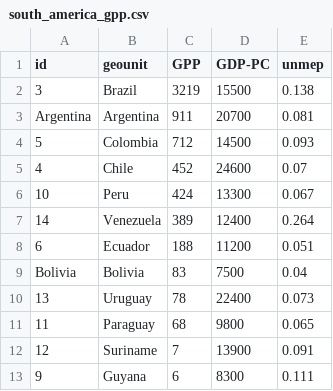
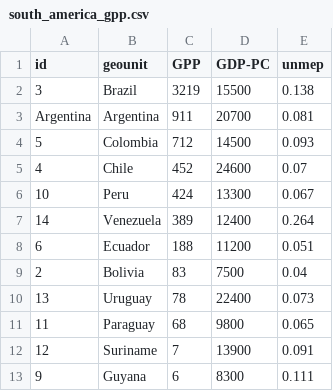
Before and after one commit to SpiritR/datpr6754, a CSV file: south_america_gpp.csv, drawn as a sheet.

```diff
--- a/south_america_gpp.csv
+++ b/south_america_gpp.csv
@@ -8,3 +8,3 @@ Argentina, Argentina,911,20700,0.081
 6, Ecuador,188,11200,0.051
-Bolivia, Bolivia,83,7500,0.04
+2, Bolivia,83,7500,0.04
 13, Uruguay,78,22400,0.073
```
Also changed, not shown: 1 other file.
